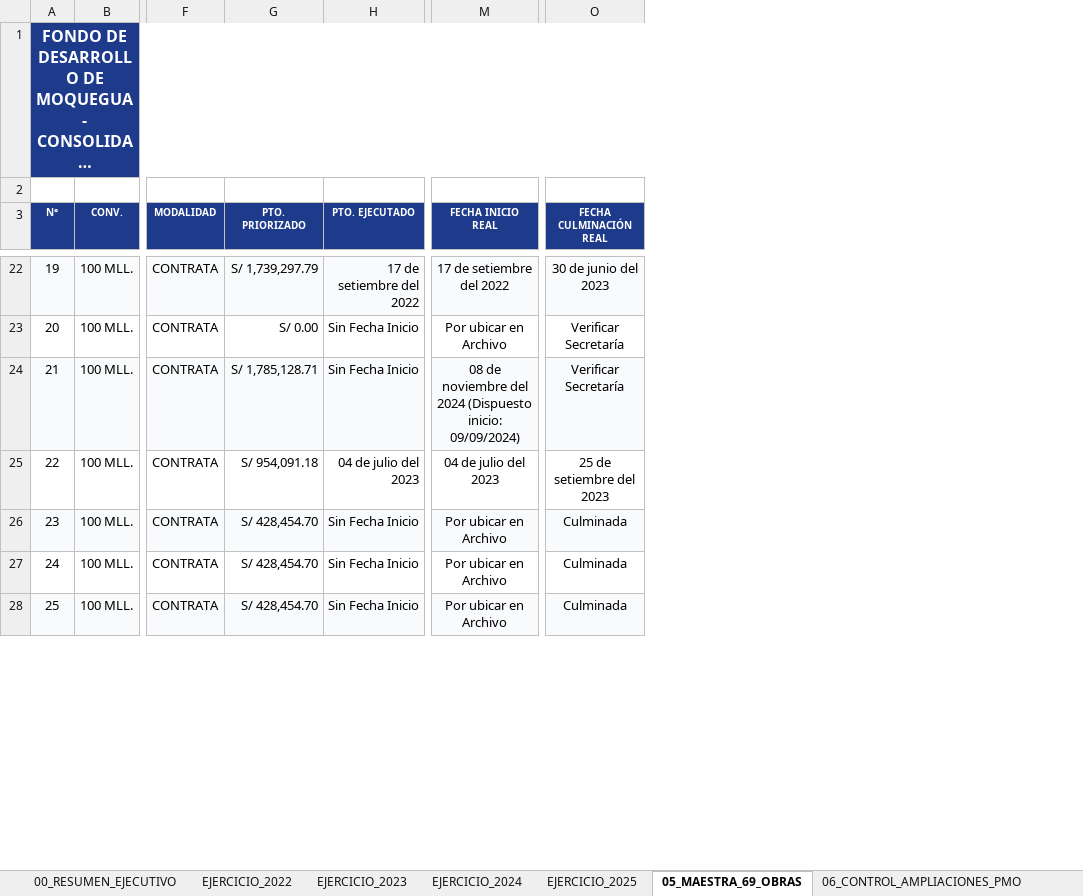
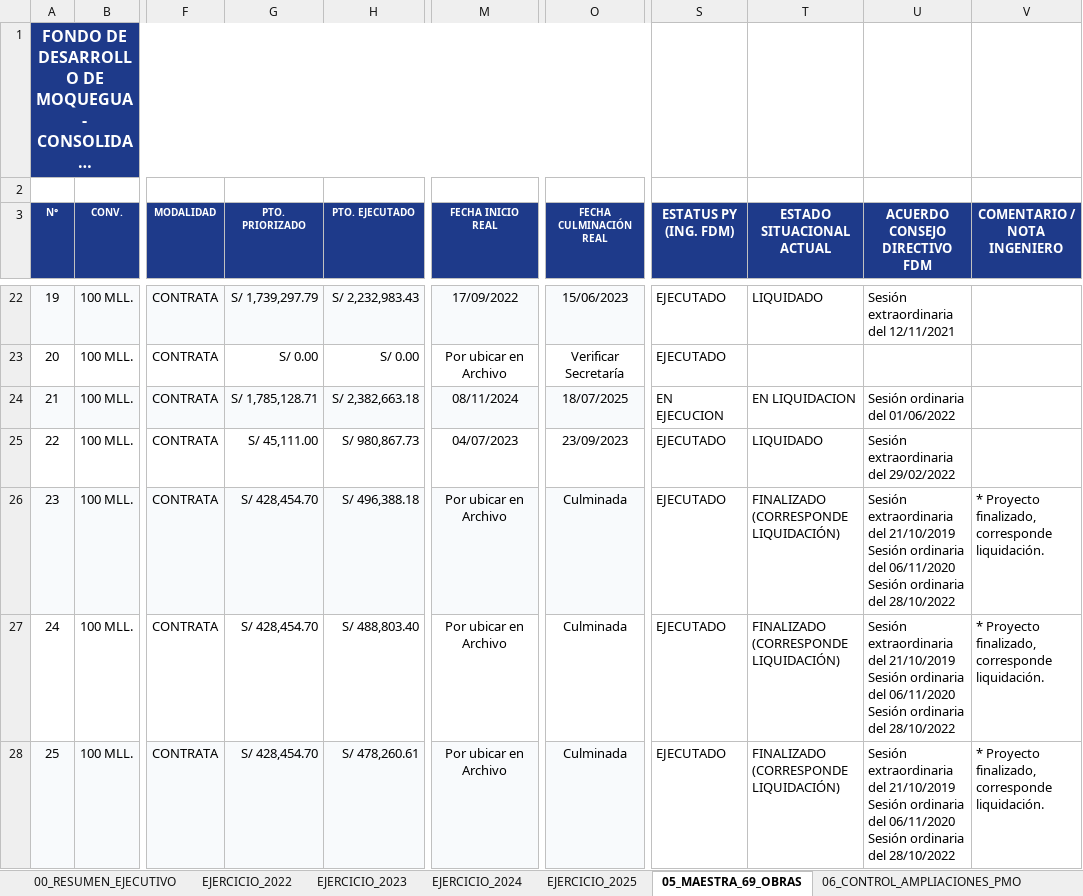
Before and after one commit to titanfoxf/auditoria-fdm, an Excel workbook: PUNTO_61_MATRIZ_OBRAS_INICIADAS_Y_TERMINADAS_2022_2025.xlsx, sheet 05_MAESTRA_69_OBRAS, drawn as a sheet; only a part is shown, gaps mark what is left out; long unchanged cells end in …; values as stored, in another font and other column widths than the file's, no borders; the diff covers the shown part only; the diff names each change by its address in the sheet, - before the commit and + after, or states it on an @@ line.

Commit message:
Integracion Excel verificado de fechas y estatus + Cuadro Maestro Auditoria En Vivo

```diff
--- a/PUNTO_61_MATRIZ_OBRAS_INICIADAS_Y_TERMINADAS_2022_2025.xlsx (sheet 05_MAESTRA_69_OBRAS)
+++ b/PUNTO_61_MATRIZ_OBRAS_INICIADAS_Y_TERMINADAS_2022_2025.xlsx (sheet 05_MAESTRA_69_OBRAS)
+column S (ESTATUS PY (ING. FDM)), rows 22-28: EJECUTADO | EJECUTADO | EN EJECUCION | EJECUTADO | EJECUTADO | EJECUTADO | EJECUTADO
+column T (ESTADO SITUACIONAL ACTUAL), rows 22-28: LIQUIDADO |  | EN LIQUIDACION | LIQUIDADO | FINALIZADO (CORRESPONDE LIQUIDACIÓN) | FINALIZADO (CORRESPONDE LIQUIDACIÓN) | FINALIZADO (CORRESPONDE LIQUIDACIÓN)
+column U (ACUERDO CONSEJO DIRECTIVO FDM), rows 22-28: Sesión extraordinaria del 12/11/2021 |  | Sesión ordinaria del 01/06/2022 | Sesión extraordinaria del 29/02/2022 | Sesión extraordinaria del 21/10/2019 Sesión ordinaria del 06/11/2020 Sesión ordinaria del 28/10/2022 | Sesión extraordinaria del 21/10/2019 Sesión ordinaria del 06/11/2020 Sesión ordinaria del 28/10/2022 | Sesión extraordinaria del 21/10/2019 Sesión ordinaria del 06/11/2020 Sesión ordinaria del 28/10/2022
+column V (COMENTARIO / NOTA INGENIERO), rows 26-28: all * Proyecto finalizado, corresponde liquidación.
-H22 (PTO. EJECUTADO): 17 de setiembre del 2022
+H22 (PTO. EJECUTADO): S/ 2,232,983.43
-M22 (FECHA INICIO REAL): 17 de setiembre del 2022
+M22 (FECHA INICIO REAL): 17/09/2022
-O22 (FECHA CULMINACIÓN REAL): 30 de junio del 2023
+O22 (FECHA CULMINACIÓN REAL): 15/06/2023
-H23 (PTO. EJECUTADO): Sin Fecha Inicio
+H23 (PTO. EJECUTADO): S/ 0.00
-H24 (PTO. EJECUTADO): Sin Fecha Inicio
+H24 (PTO. EJECUTADO): S/ 2,382,663.18
-M24 (FECHA INICIO REAL): 08 de noviembre del 2024 (Dispuesto inicio: 09/09/2024)
+M24 (FECHA INICIO REAL): 08/11/2024
-O24 (FECHA CULMINACIÓN REAL): Verificar Secretaría
+O24 (FECHA CULMINACIÓN REAL): 18/07/2025
-G25 (PTO. PRIORIZADO): S/ 954,091.18
+G25 (PTO. PRIORIZADO): S/ 45,111.00
-H25 (PTO. EJECUTADO): 04 de julio del 2023
+H25 (PTO. EJECUTADO): S/ 980,867.73
-M25 (FECHA INICIO REAL): 04 de julio del 2023
+M25 (FECHA INICIO REAL): 04/07/2023
-O25 (FECHA CULMINACIÓN REAL): 25 de setiembre del 2023
+O25 (FECHA CULMINACIÓN REAL): 23/09/2023
-H26 (PTO. EJECUTADO): Sin Fecha Inicio
+H26 (PTO. EJECUTADO): S/ 496,388.18
-H27 (PTO. EJECUTADO): Sin Fecha Inicio
+H27 (PTO. EJECUTADO): S/ 488,803.40
-H28 (PTO. EJECUTADO): Sin Fecha Inicio
+H28 (PTO. EJECUTADO): S/ 478,260.61
```
Also changed, not shown: 1 added row and 90 edited cells elsewhere in this sheet, sheet EJERCICIO_2023, sheet EJERCICIO_2024, sheet EJERCICIO_2025, sheet EJERCICIO_2022, 8 other files.
